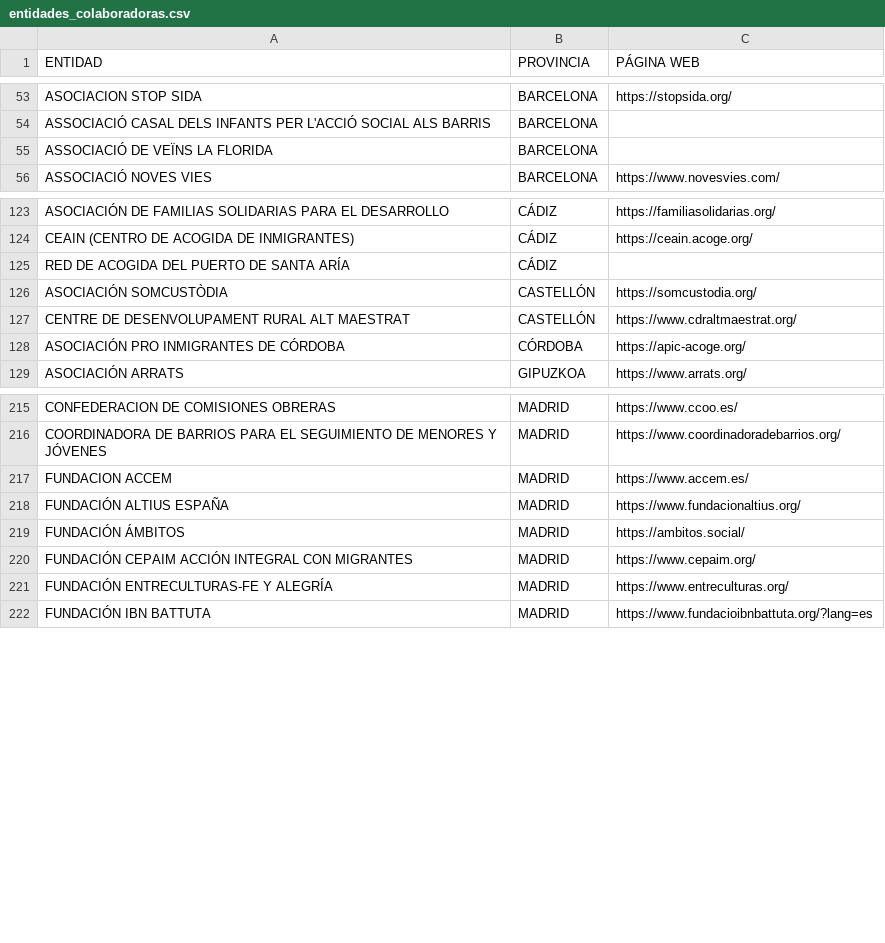
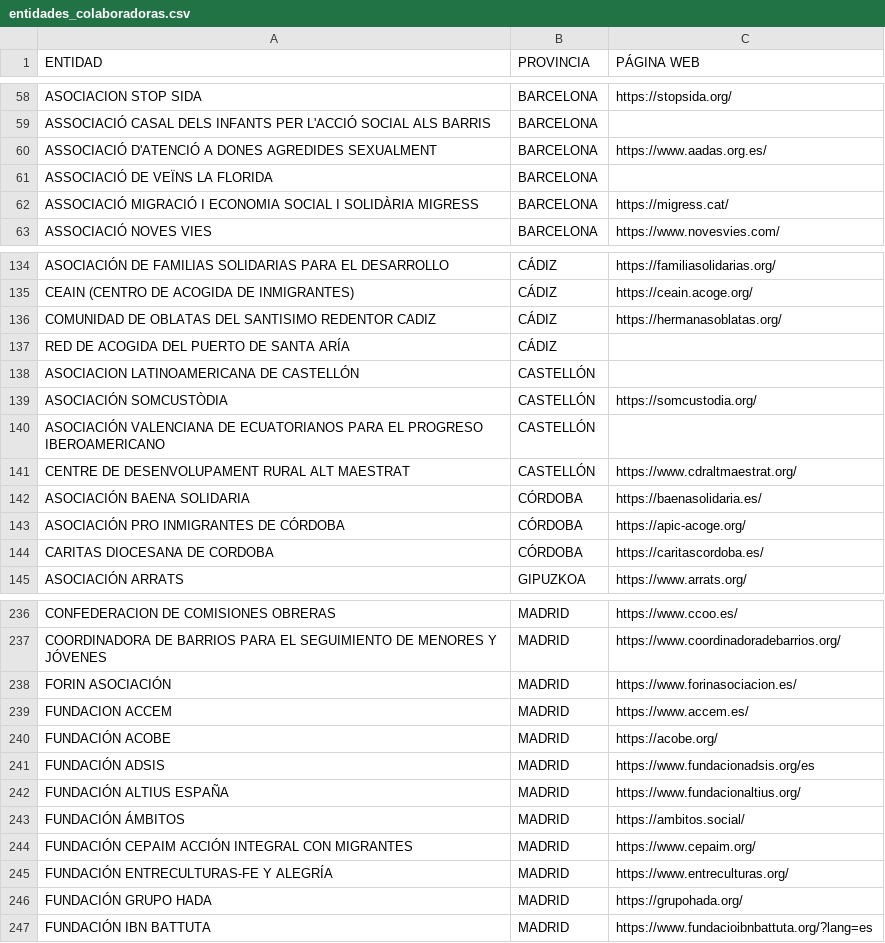
Before and after one commit to polbieto/RegularizacionYa, a CSV file: data/entidades/entidades_colaboradoras.csv, drawn as a sheet; only a part is shown, gaps mark what is left out; the diff covers the shown part only; the diff names each change by its address in the sheet, - before the commit and + after, or states it on an @@ line.

```diff
--- a/data/entidades/entidades_colaboradoras.csv
+++ b/data/entidades/entidades_colaboradoras.csv
+row 60: ASSOCIACIÓ D'ATENCIÓ A DONES AGREDIDES SEXUALMENT | BARCELONA | https://www.aadas.org.es/
+row 62: ASSOCIACIÓ MIGRACIÓ I ECONOMIA SOCIAL I SOLIDÀRIA MIGRESS | BARCELONA | https://migress.cat/
+row 136: COMUNIDAD DE OBLATAS DEL SANTISIMO REDENTOR CADIZ | CÁDIZ | https://hermanasoblatas.org/
+row 138: ASOCIACION LATINOAMERICANA DE CASTELLÓN | CASTELLÓN
+row 140: ASOCIACIÓN VALENCIANA DE ECUATORIANOS PARA EL PROGRESO IBEROAMERICANO | CASTELLÓN
+row 142: ASOCIACIÓN BAENA SOLIDARIA | CÓRDOBA | https://baenasolidaria.es/
+row 144: CARITAS DIOCESANA DE CORDOBA | CÓRDOBA | https://caritascordoba.es/
+row 238: FORIN ASOCIACIÓN | MADRID | https://www.forinasociacion.es/
+row 240: FUNDACIÓN ACOBE | MADRID | https://acobe.org/
+row 241: FUNDACIÓN ADSIS | MADRID | https://www.fundacionadsis.org/es
+row 246: FUNDACIÓN GRUPO HADA | MADRID | https://grupohada.org/
```
Also changed, not shown: 22 added rows and 10 edited cells elsewhere in this file, 1 other file.
